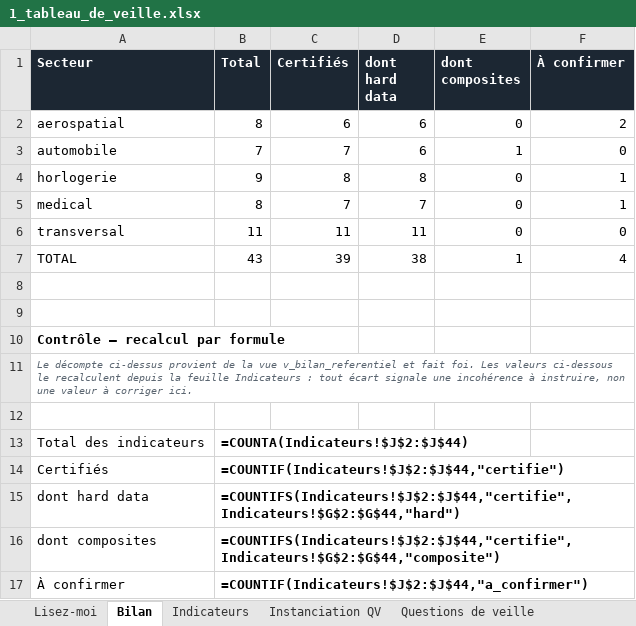
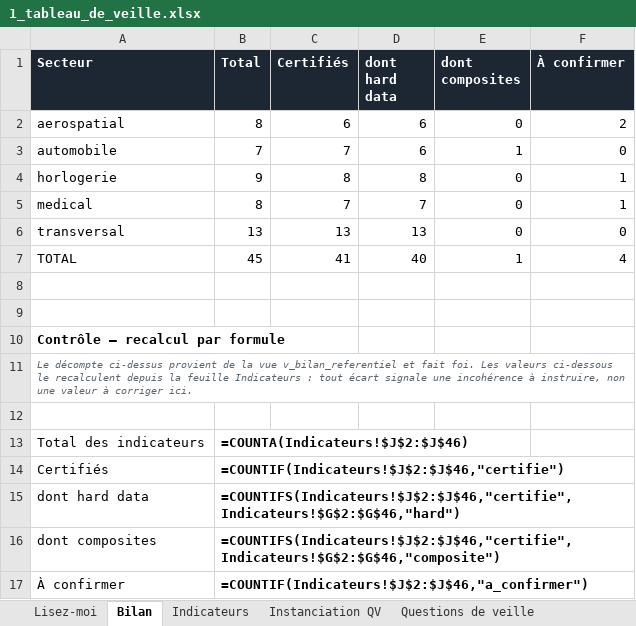
Before and after one commit to lonix26/tb-veille-prototype, an Excel workbook: exports/1_tableau_de_veille.xlsx, sheet Bilan, drawn as a sheet; values as stored, in another font and other column widths than the file's, no borders; formulas without a stored value are shown as written; the diff names each change by its address in the sheet, - before the commit and + after, or states it on an @@ line.

```diff
--- a/exports/1_tableau_de_veille.xlsx (sheet Bilan)
+++ b/exports/1_tableau_de_veille.xlsx (sheet Bilan)
-B6 (Total): 11
+B6 (Total): 13
-C6 (Certifiés): 11
+C6 (Certifiés): 13
-D6 (dont hard data): 11
+D6 (dont hard data): 13
-B7 (Total): 43
+B7 (Total): 45
-C7 (Certifiés): 39
+C7 (Certifiés): 41
-D7 (dont hard data): 38
+D7 (dont hard data): 40
-B13 (Total): =COUNTA(Indicateurs!$J$2:$J$44)
+B13 (Total): =COUNTA(Indicateurs!$J$2:$J$46)
-B14 (Total): =COUNTIF(Indicateurs!$J$2:$J$44,"certifie")
+B14 (Total): =COUNTIF(Indicateurs!$J$2:$J$46,"certifie")
-B15 (Total): =COUNTIFS(Indicateurs!$J$2:$J$44,"certifie",Indicateurs!$G$2:$G$44,"hard")
+B15 (Total): =COUNTIFS(Indicateurs!$J$2:$J$46,"certifie",Indicateurs!$G$2:$G$46,"hard")
-B16 (Total): =COUNTIFS(Indicateurs!$J$2:$J$44,"certifie",Indicateurs!$G$2:$G$44,"composite")
+B16 (Total): =COUNTIFS(Indicateurs!$J$2:$J$46,"certifie",Indicateurs!$G$2:$G$46,"composite")
-B17 (Total): =COUNTIF(Indicateurs!$J$2:$J$44,"a_confirmer")
+B17 (Total): =COUNTIF(Indicateurs!$J$2:$J$46,"a_confirmer")
```
Also changed, not shown: sheet Indicateurs, sheet Sources, sheet Couverture QV, sheet Instanciation QV, sheet Questions de veille, sheet Lisez-moi, 8 other files.
